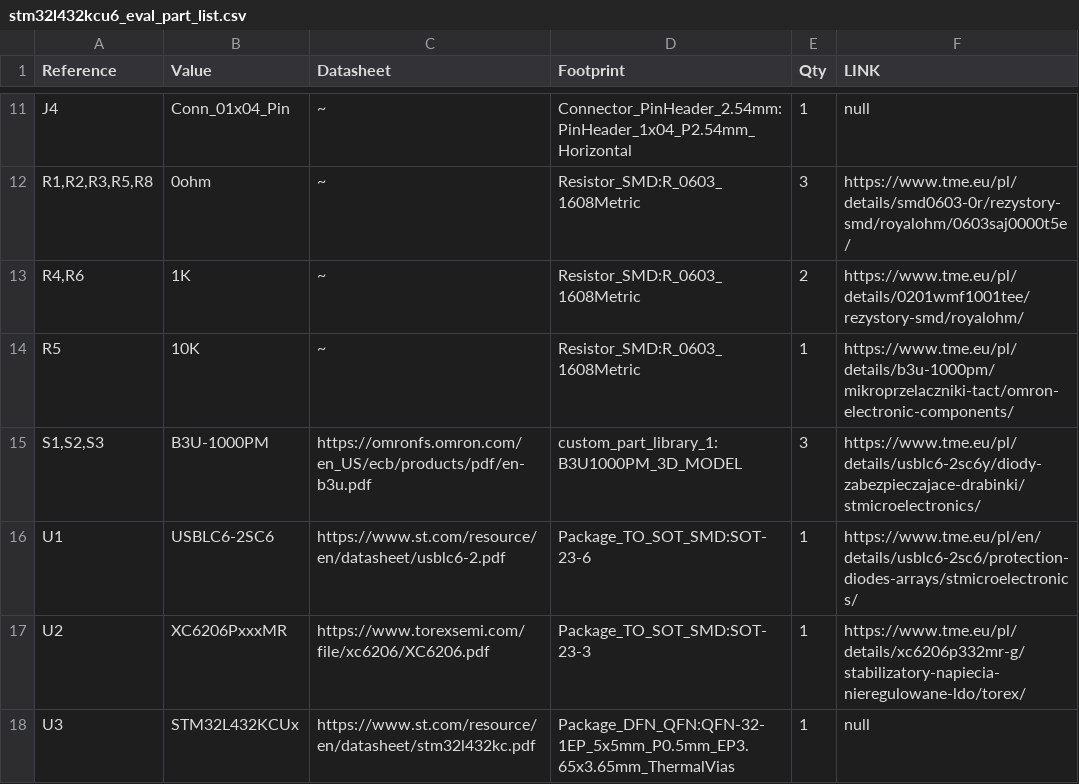
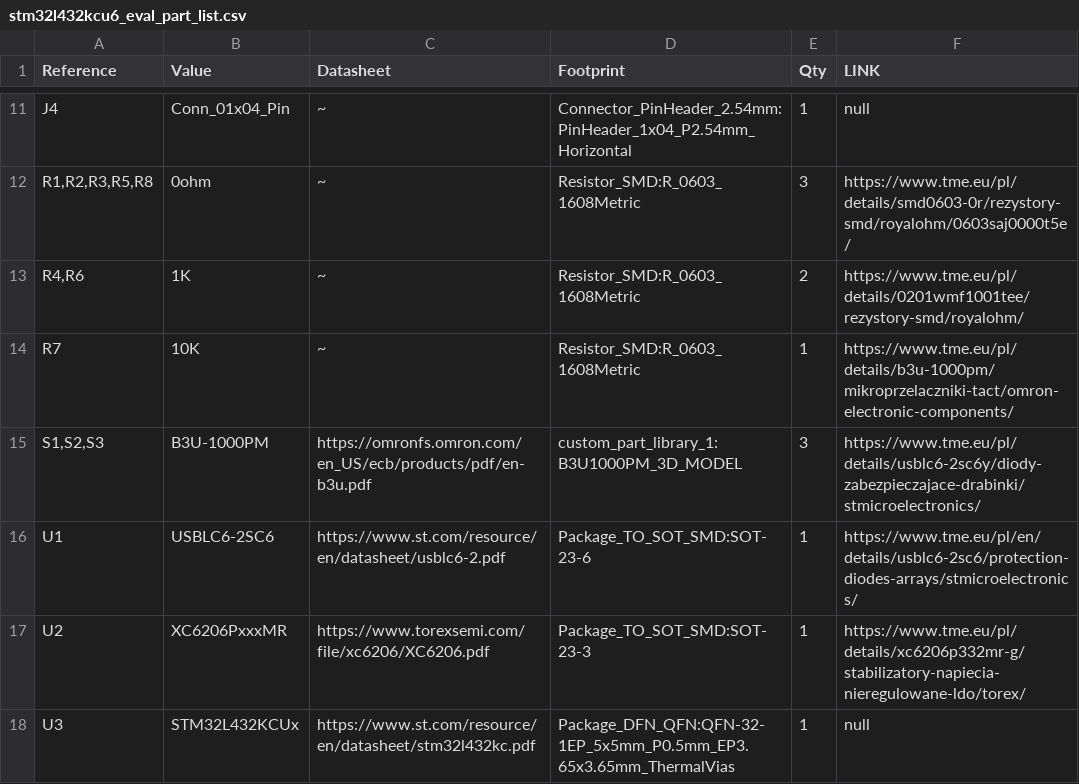
Before and after one commit to hedfd434/custom_eval_stm32L43KCU6, a CSV file: stm32l432kcu6_eval_part_list.csv, drawn as a sheet; only a part is shown, gaps mark what is left out.

```diff
--- a/stm32l432kcu6_eval_part_list.csv
+++ b/stm32l432kcu6_eval_part_list.csv
@@ -13,3 +13,3 @@ J4,Conn_01x04_Pin,~,Connector_PinHeader_2.54mm:PinHeader_1x04_P2.54mm_Horizontal
 "R4,R6",1K,~,Resistor_SMD:R_0603_1608Metric,2,https://www.tme.eu/pl/details/0201wmf1001tee/rezystory-smd/royalohm/
-R5,10K,~,Resistor_SMD:R_0603_1608Metric,1,https://www.tme.eu/pl/details/b3u-1000pm/mikroprzelaczniki-tact/omron-electronic-components/
+R7,10K,~,Resistor_SMD:R_0603_1608Metric,1,https://www.tme.eu/pl/details/b3u-1000pm/mikroprzelaczniki-tact/omron-electronic-components/
 "S1,S2,S3",B3U-1000PM,https://omronfs.omron.com/en_US/ecb/products/pdf/en-b3u.pdf,custom_part_library_1:B3U1000PM_3D_MODEL,3,https://www.tme.eu/pl/details/usblc6-2sc6y/diody-zabezpieczajace-drabinki/stmicroelectronics/
```
Also changed, not shown: 35 other files.
